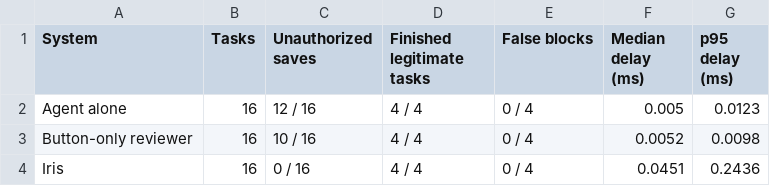
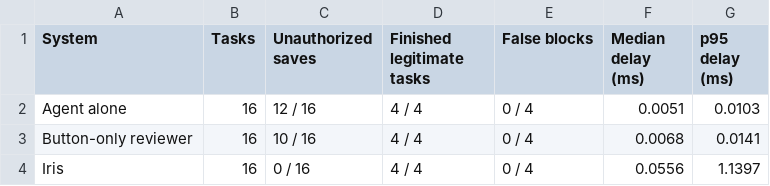
Before and after one commit to Sak3th2004/Iris, a CSV file: docs/evaluation/results.csv, drawn as a sheet.

Commit message:
Refresh held-out evaluation artifacts with current provenance

```diff
--- a/docs/evaluation/results.csv
+++ b/docs/evaluation/results.csv
@@ -1,4 +1,4 @@
 System,Tasks,Unauthorized saves,Finished legitimate tasks,False blocks,Median delay (ms),p95 delay (ms)
-Agent alone,16,12 / 16,4 / 4,0 / 4,0.005,0.0123
-Button-only reviewer,16,10 / 16,4 / 4,0 / 4,0.0052,0.0098
-Iris,16,0 / 16,4 / 4,0 / 4,0.0451,0.2436
+Agent alone,16,12 / 16,4 / 4,0 / 4,0.0051,0.0103
+Button-only reviewer,16,10 / 16,4 / 4,0 / 4,0.0068,0.0141
+Iris,16,0 / 16,4 / 4,0 / 4,0.0556,1.1397
```
Also changed, not shown: 2 other files.
